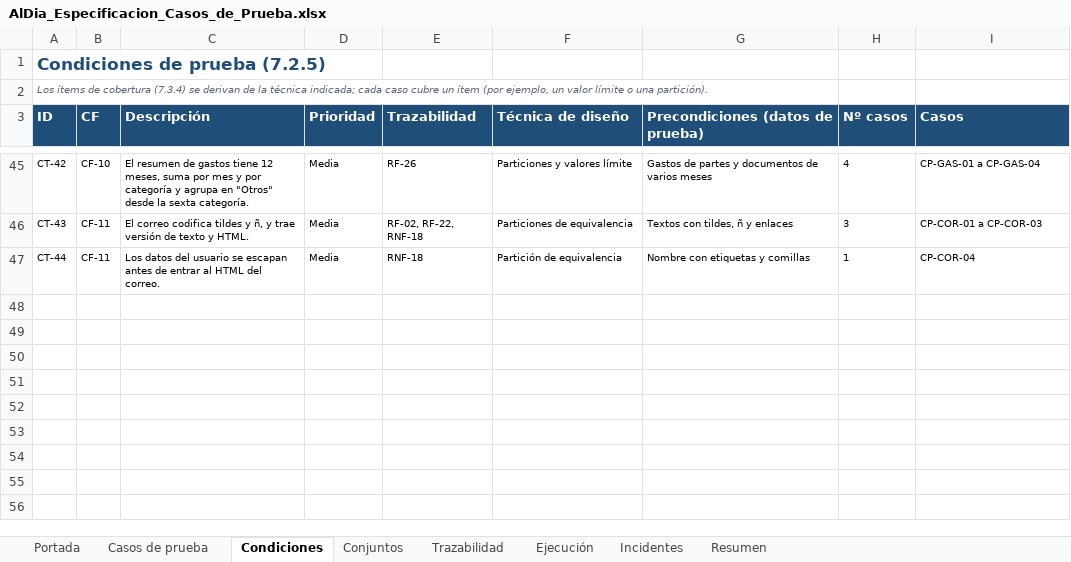
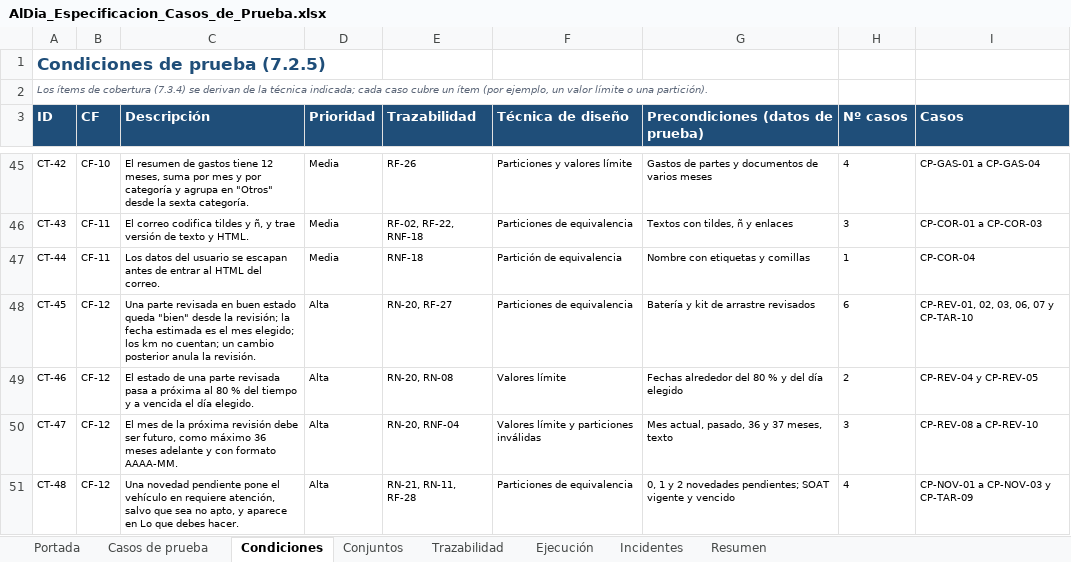
Before and after one commit to santiagohigueraorj12-dev/AlDia_PY, an Excel workbook: docs/pruebas/AlDia_Especificacion_Casos_de_Prueba.xlsx, sheet Condiciones, drawn as a sheet; only a part is shown, gaps mark what is left out; values as stored, in another font and other column widths than the file's, no borders; the diff names each change by its address in the sheet, - before the commit and + after, or states it on an @@ line.

Commit message:
Barra de navegación arriba en el computador (logo, pestañas, alertas, tema y cuenta), panel de daños con CRUD completo, revisión de partes ("Revisé y está bien"), correos solo por Gmail y documentos al día

```diff
--- a/docs/pruebas/AlDia_Especificacion_Casos_de_Prueba.xlsx (sheet Condiciones)
+++ b/docs/pruebas/AlDia_Especificacion_Casos_de_Prueba.xlsx (sheet Condiciones)
+row 48: CT-45 | CF-12 | Una parte revisada en buen estado queda "bien" desde la revisión; la fecha estimada es el mes elegido; los km no cuentan; un cambio posterior anula la revisión. | Alta | RN-20, RF-27 | Particiones de equivalencia | Batería y kit de arrastre revisados | 6 | CP-REV-01, 02, 03, 06, 07 y CP-TAR-10
+row 49: CT-46 | CF-12 | El estado de una parte revisada pasa a próxima al 80 % del tiempo y a vencida el día elegido. | Alta | RN-20, RN-08 | Valores límite | Fechas alrededor del 80 % y del día elegido | 2 | CP-REV-04 y CP-REV-05
+row 50: CT-47 | CF-12 | El mes de la próxima revisión debe ser futuro, como máximo 36 meses adelante y con formato AAAA-MM. | Alta | RN-20, RNF-04 | Valores límite y particiones inválidas | Mes actual, pasado, 36 y 37 meses, texto | 3 | CP-REV-08 a CP-REV-10
+row 51: CT-48 | CF-12 | Una novedad pendiente pone el vehículo en requiere atención, salvo que sea no apto, y aparece en Lo que debes hacer. | Alta | RN-21, RN-11, RF-28 | Particiones de equivalencia | 0, 1 y 2 novedades pendientes; SOAT vigente y vencido | 4 | CP-NOV-01 a CP-NOV-03 y CP-TAR-09
```
Also changed, not shown: sheet Casos de prueba, sheet Resumen, sheet Trazabilidad, sheet Ejecución, sheet Conjuntos, sheet Portada, 48 other files.
